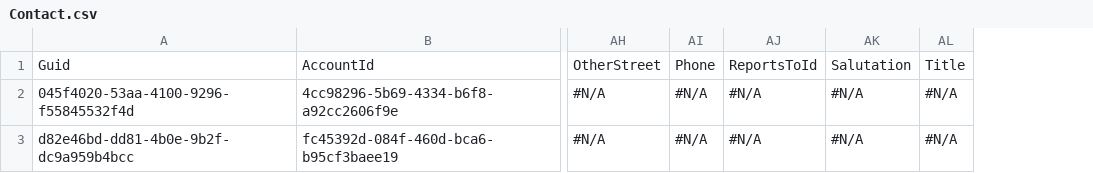
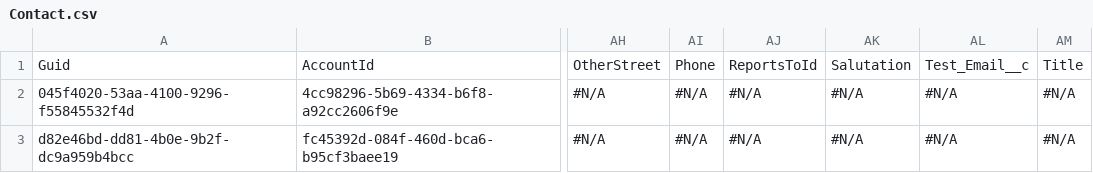
Before and after one commit to Prodlymoover/CPQ-Test--31, a CSV file: Contact.csv, drawn as a sheet; only a part is shown, gaps mark what is left out; the diff names each change by its address in the sheet, - before the commit and + after, or states it on an @@ line.

```diff
--- a/Contact.csv
+++ b/Contact.csv
+column AL, rows 1-3: Test_Email__c | #N/A | #N/A
```
Also changed, not shown: Lead.csv, 1 other file.
